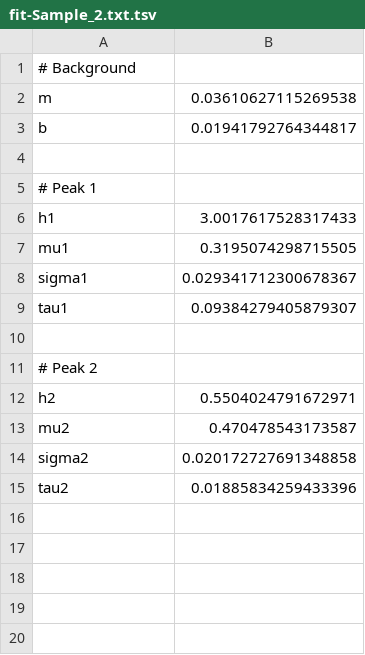
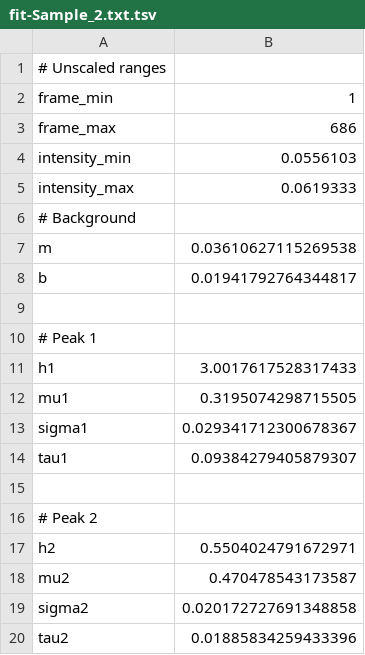
Before and after one commit to yawnoc/constituents-extraction, a TSV file: output/fit-Sample_2.txt.tsv, drawn as a sheet; the diff names each change by its address in the sheet, - before the commit and + after, or states it on an @@ line.

Commit message:
Include unscaled ranges in TSV export

```diff
--- a/output/fit-Sample_2.txt.tsv
+++ b/output/fit-Sample_2.txt.tsv
+row 1: # Unscaled ranges
+row 2: frame_min | 1
+row 3: frame_max | 686
+row 4: intensity_min | 0.0556103
+row 5: intensity_max | 0.0619333
```
Also changed, not shown: output/fit-Sample_3.txt.tsv, output/fit-Sample_4.txt.tsv, 6 other files.
